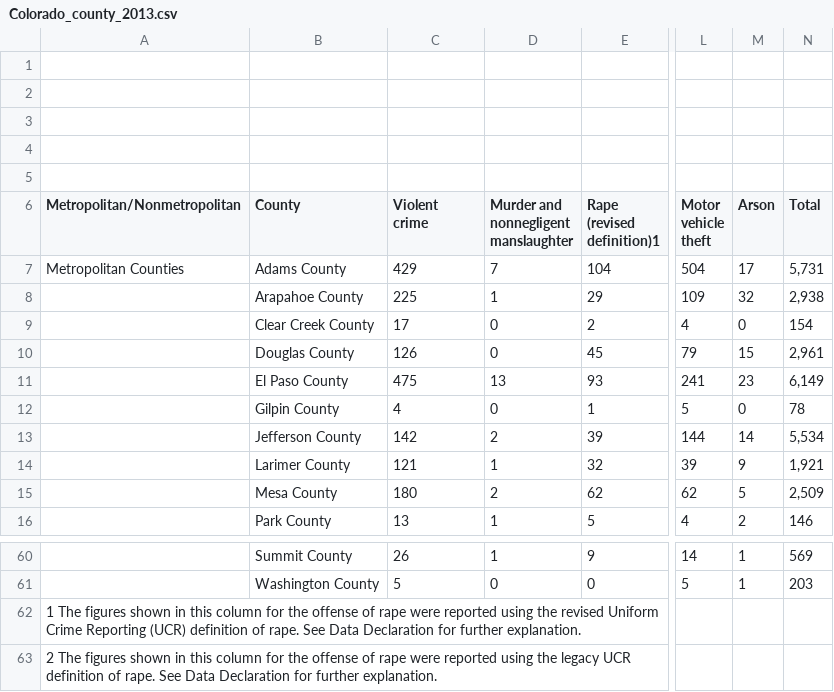
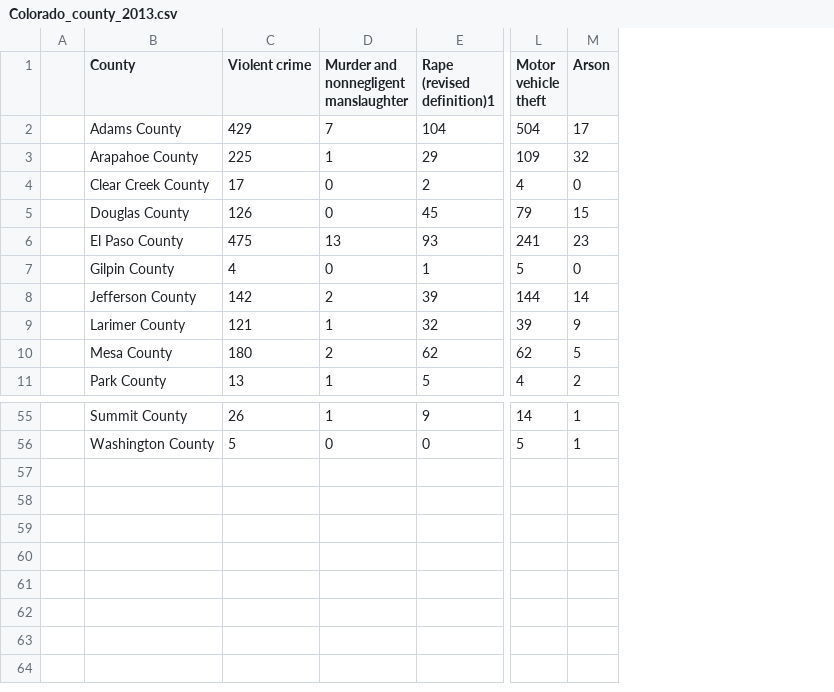
Before and after one commit to tslindner/Effects-of-Cannabis-Legalization, a CSV file: Crime data/County_data/Colorado_county_2013.csv, drawn as a sheet; only a part is shown, gaps mark what is left out; removed rows and columns are numbered as before the commit, all else as after; rows hold the shown columns only; ↵ is a line break in a cell; the diff names each change by its address in the sheet, - before the commit and + after, or states it on an @@ line.

```diff
--- a/Crime data/County_data/Colorado_county_2013.csv
+++ b/Crime data/County_data/Colorado_county_2013.csv
-column A (Metropolitan/Nonmetropolitan), row 7: Metropolitan Counties
+column A, empty
-column N (Total), rows 7-16: 5,731 | 2,938 | 154 | 2,961 | 6,149 | 78 | 5,534 | 1,921 | 2,509 | 146; rows 60-61: 569 | 203
-row 1: (empty)
-row 2: (empty)
-row 3: (empty)
-row 4: (empty)
-row 5: (empty)
-C1: Violent ↵ crime
+C1: Violent crime
-row 62: 1 The figures shown in this column for the offense of rape were reported using the revised Uniform Crime Reporting (UCR) definition of rape. See Data Declaration for further explanation.
-row 63: 2 The figures shown in this column for the offense of rape were reported using the legacy UCR definition of rape. See Data Declaration for further explanation.
```
Also changed, not shown: Crime data/County_data/Colorado_county_2010.csv, Crime data/County_data/Colorado_county_2012.csv, 6 other files.
